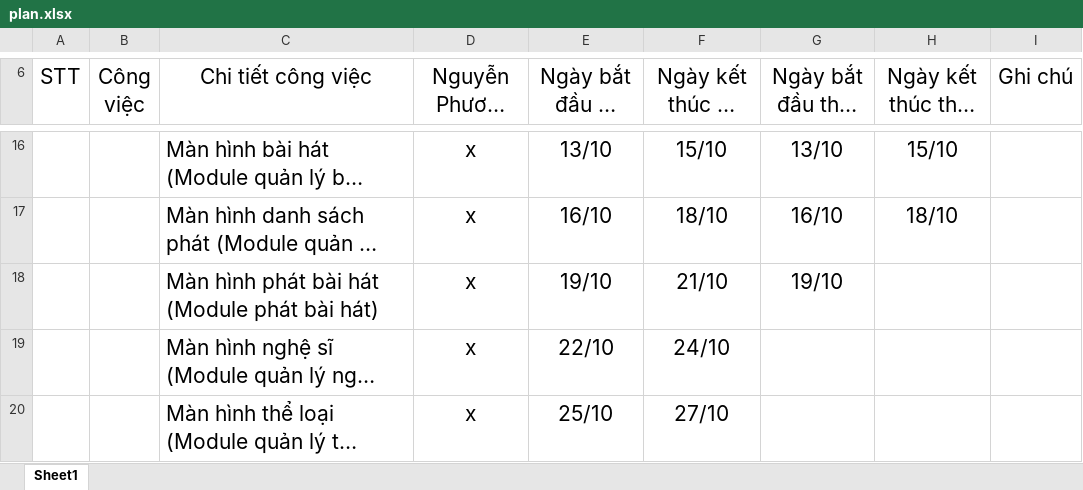
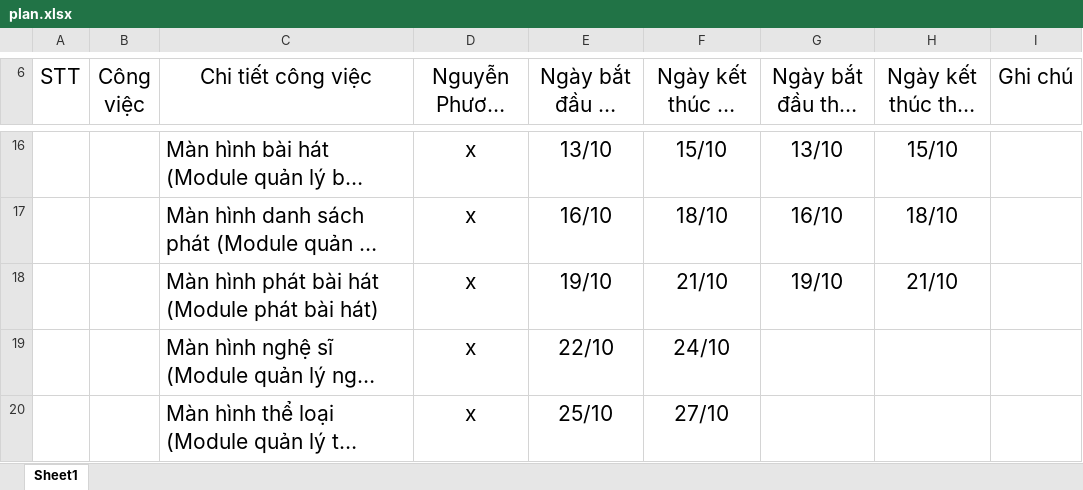
Before and after one commit to namcao502/MUSIC, an Excel workbook: PlanExcel/plan.xlsx, sheet Sheet1, drawn as a sheet; only a part is shown, gaps mark what is left out; long unchanged cells end in …; values as stored, in another font and other column widths than the file's, no borders; table styles not drawn; the diff names each change by its address in the sheet, - before the commit and + after, or states it on an @@ line.

```diff
--- a/PlanExcel/plan.xlsx (sheet Sheet1)
+++ b/PlanExcel/plan.xlsx (sheet Sheet1)
-H18 (Ngày kết thúc thực tế): (empty)
+H18 (Ngày kết thúc thực tế): 21/10
```
Also changed, not shown: 16 other files.
